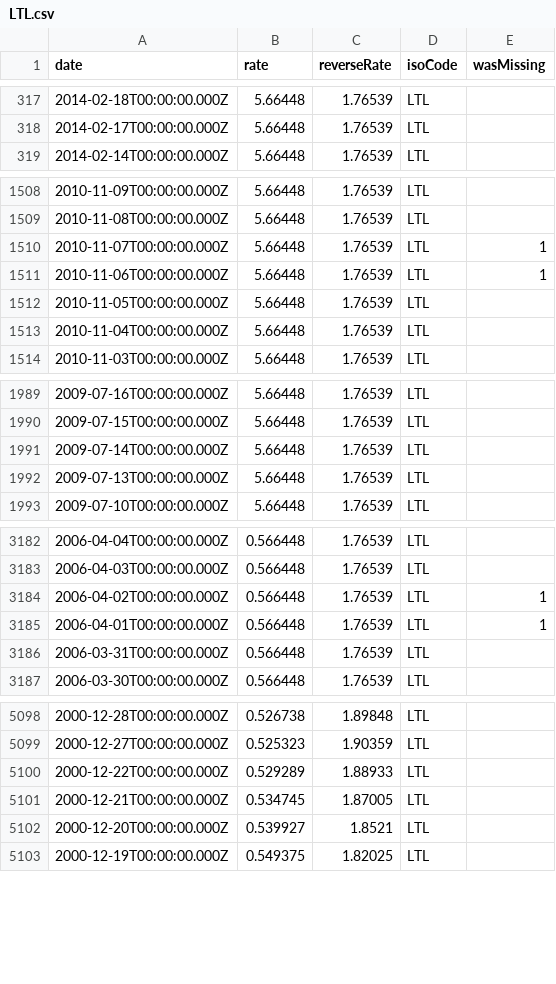
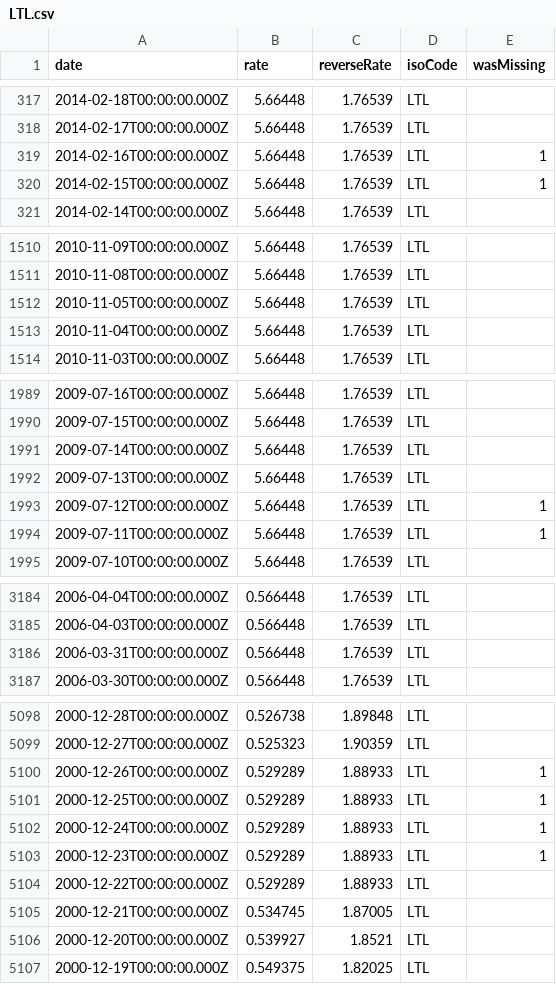
Before and after one commit to LubomirGeorgiev/bnb-currency-exchange-rates, a CSV file: data/LTL.csv, drawn as a sheet; only a part is shown, gaps mark what is left out; the diff covers the shown part only.

```diff
--- a/data/LTL.csv
+++ b/data/LTL.csv
@@ -318,2 +318,4 @@
 "2014-02-17T00:00:00.000Z","5.66448","1.76539","LTL",
+"2014-02-16T00:00:00.000Z","5.66448","1.76539","LTL",1
+"2014-02-15T00:00:00.000Z","5.66448","1.76539","LTL",1
 "2014-02-14T00:00:00.000Z","5.66448","1.76539","LTL",
@@ -1509,4 +1511,2 @@
 "2010-11-08T00:00:00.000Z","5.66448","1.76539","LTL",
-"2010-11-07T00:00:00.000Z","5.66448","1.76539","LTL",1
-"2010-11-06T00:00:00.000Z","5.66448","1.76539","LTL",1
 "2010-11-05T00:00:00.000Z","5.66448","1.76539","LTL",
@@ -1992,2 +1992,4 @@
 "2009-07-13T00:00:00.000Z","5.66448","1.76539","LTL",
+"2009-07-12T00:00:00.000Z","5.66448","1.76539","LTL",1
+"2009-07-11T00:00:00.000Z","5.66448","1.76539","LTL",1
 "2009-07-10T00:00:00.000Z","5.66448","1.76539","LTL",
@@ -3183,4 +3185,2 @@
 "2006-04-03T00:00:00.000Z","0.566448","1.76539","LTL",
-"2006-04-02T00:00:00.000Z","0.566448","1.76539","LTL",1
-"2006-04-01T00:00:00.000Z","0.566448","1.76539","LTL",1
 "2006-03-31T00:00:00.000Z","0.566448","1.76539","LTL",
@@ -5099,2 +5099,6 @@
 "2000-12-27T00:00:00.000Z","0.525323","1.90359","LTL",
+"2000-12-26T00:00:00.000Z","0.529289","1.88933","LTL",1
+"2000-12-25T00:00:00.000Z","0.529289","1.88933","LTL",1
+"2000-12-24T00:00:00.000Z","0.529289","1.88933","LTL",1
+"2000-12-23T00:00:00.000Z","0.529289","1.88933","LTL",1
 "2000-12-22T00:00:00.000Z","0.529289","1.88933","LTL",
```
Also changed, not shown: 2 added rows and 2 removed rows elsewhere in this file, data/GRD.csv, data/MYR.csv, 40 other files.
